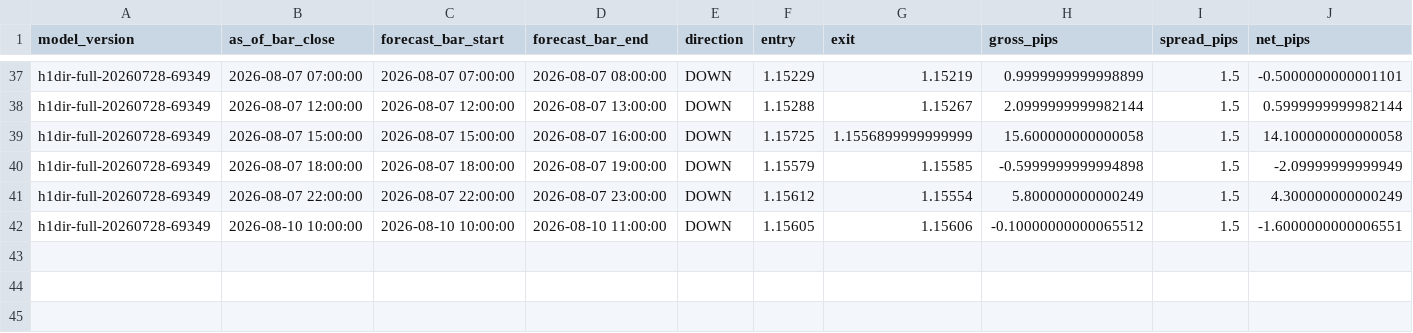
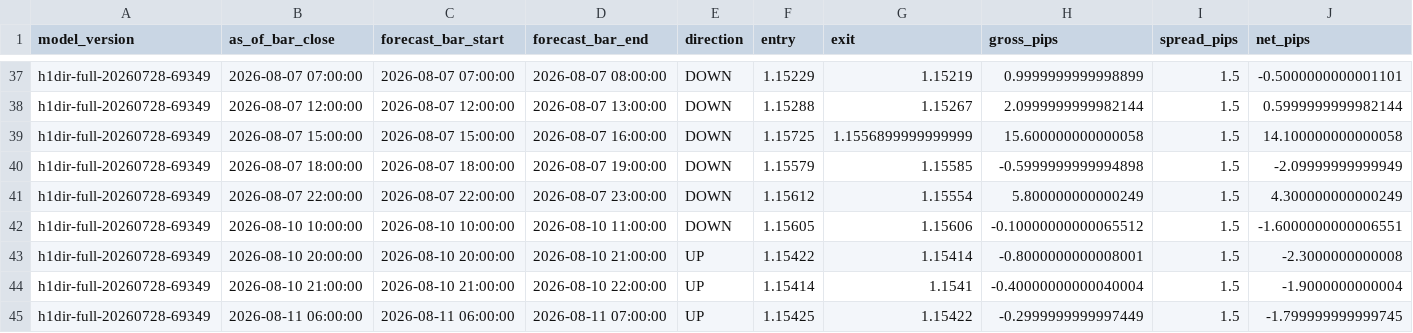
Before and after one commit to velizarMitov/EURUSD-prophet, a CSV file: results/paper_trading_log_h1_direction.csv, drawn as a sheet; only a part is shown, gaps mark what is left out; rows hold the shown columns only; the diff names each change by its address in the sheet, - before the commit and + after, or states it on an @@ line.

```diff
--- a/results/paper_trading_log_h1_direction.csv
+++ b/results/paper_trading_log_h1_direction.csv
+row 43: h1dir-full-20260728-69349 | 2026-08-10 20:00:00 | 2026-08-10 20:00:00 | 2026-08-10 21:00:00 | UP | 1.15422 | 1.15414 | -0.8000000000008001 | 1.5 | -2.3000000000008
+row 44: h1dir-full-20260728-69349 | 2026-08-10 21:00:00 | 2026-08-10 21:00:00 | 2026-08-10 22:00:00 | UP | 1.15414 | 1.1541 | -0.40000000000040004 | 1.5 | -1.9000000000004
+row 45: h1dir-full-20260728-69349 | 2026-08-11 06:00:00 | 2026-08-11 06:00:00 | 2026-08-11 07:00:00 | UP | 1.15425 | 1.15422 | -0.2999999999997449 | 1.5 | -1.799999999999745
```
Also changed, not shown: results/external_kronos/kronos_vol_log.csv, results/h1_direction_log.csv, 12 other files.
